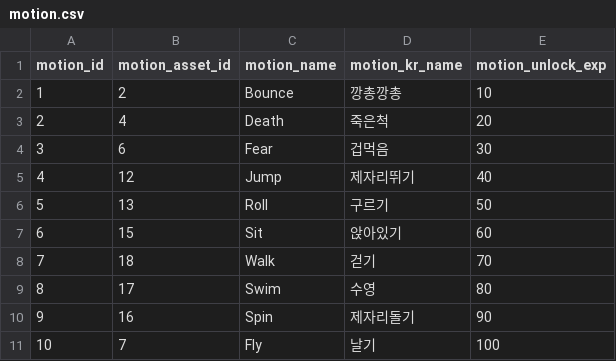
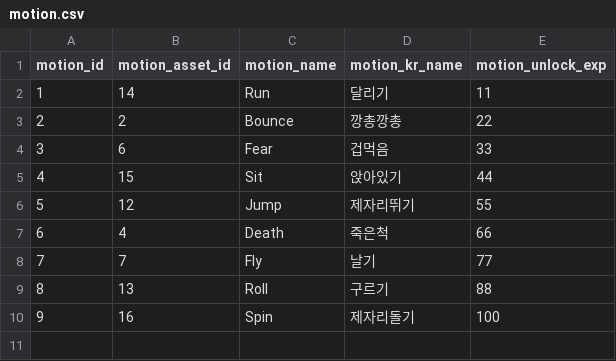
Before and after one commit to dollyishere/Daldong, a CSV file: backend/data_preprocessing/MySQL_data/motion.csv, drawn as a sheet; removed rows and columns are numbered as before the commit, all else as after; the diff names each change by its address in the sheet, - before the commit and + after, or states it on an @@ line.

```diff
--- a/backend/data_preprocessing/MySQL_data/motion.csv
+++ b/backend/data_preprocessing/MySQL_data/motion.csv
+row 2: 1 | 14 | Run | 달리기 | 11
@@ column A (motion_id) renumbered between rows 3 and 9 @@
-E3 (motion_unlock_exp): 10
+E3 (motion_unlock_exp): 22
-row 3: 2 | 4 | Death | 죽은척 | 20
-E4 (motion_unlock_exp): 30
+E4 (motion_unlock_exp): 33
+row 5: 4 | 15 | Sit | 앉아있기 | 44
-E6 (motion_unlock_exp): 40
+E6 (motion_unlock_exp): 55
+row 7: 6 | 4 | Death | 죽은척 | 66
+row 8: 7 | 7 | Fly | 날기 | 77
-E9 (motion_unlock_exp): 50
+E9 (motion_unlock_exp): 88
-row 7: 6 | 15 | Sit | 앉아있기 | 60
-row 8: 7 | 18 | Walk | 걷기 | 70
-row 9: 8 | 17 | Swim | 수영 | 80
-E10 (motion_unlock_exp): 90
+E10 (motion_unlock_exp): 100
-row 11: 10 | 7 | Fly | 날기 | 100
```
Also changed, not shown: backend/data_preprocessing/MySQL_data/asset.csv, backend/data_preprocessing/MySQL_data/daily_mission.csv, 6 other files.
